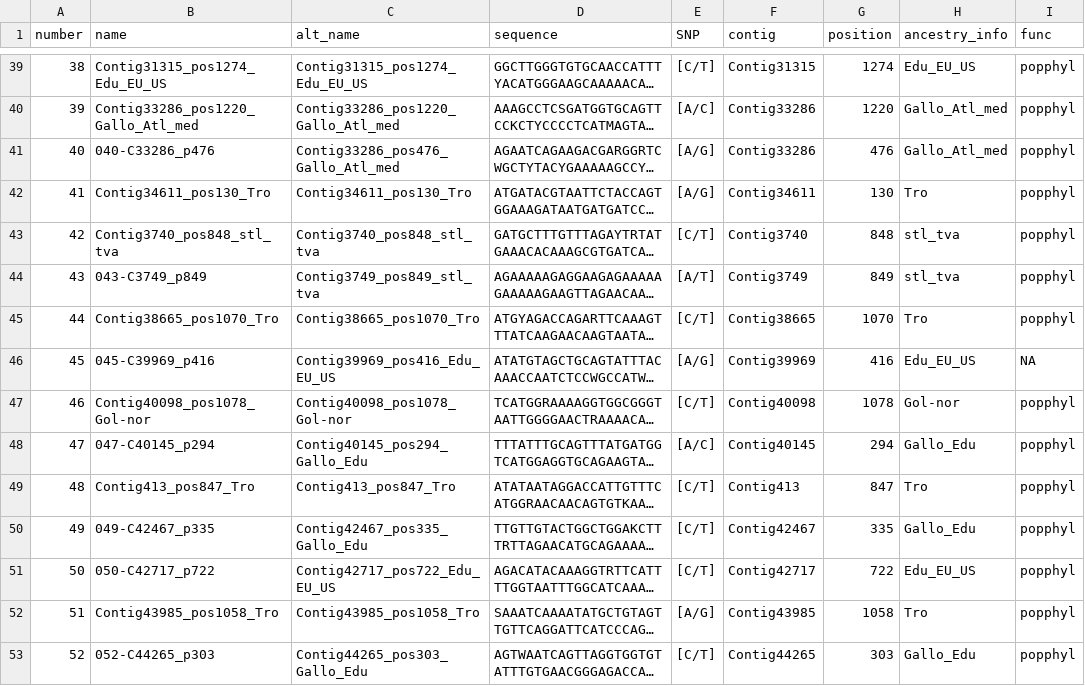
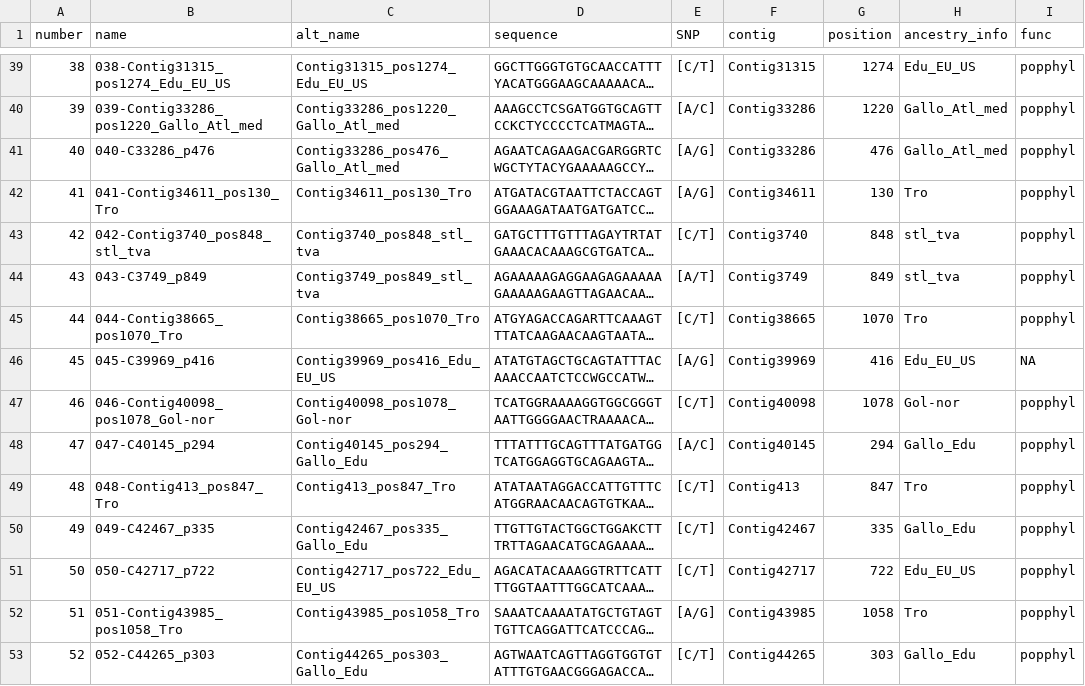
Before and after one commit to alxsimon/Database_Mytilus, a CSV file: Mytilus_loci.csv, drawn as a sheet; only a part is shown, gaps mark what is left out; long unchanged cells end in …; the diff covers the shown part only; the diff names each change by its address in the sheet, - before the commit and + after, or states it on an @@ line.

Commit message:
finished adding number to every marker name

```diff
--- a/Mytilus_loci.csv
+++ b/Mytilus_loci.csv
-B39 (name): Contig31315_pos1274_Edu_EU_US
+B39 (name): 038-Contig31315_pos1274_Edu_EU_US
-B40 (name): Contig33286_pos1220_Gallo_Atl_med
+B40 (name): 039-Contig33286_pos1220_Gallo_Atl_med
-B42 (name): Contig34611_pos130_Tro
+B42 (name): 041-Contig34611_pos130_Tro
-B43 (name): Contig3740_pos848_stl_tva
+B43 (name): 042-Contig3740_pos848_stl_tva
-B45 (name): Contig38665_pos1070_Tro
+B45 (name): 044-Contig38665_pos1070_Tro
-B47 (name): Contig40098_pos1078_Gol-nor
+B47 (name): 046-Contig40098_pos1078_Gol-nor
-B49 (name): Contig413_pos847_Tro
+B49 (name): 048-Contig413_pos847_Tro
-B52 (name): Contig43985_pos1058_Tro
+B52 (name): 051-Contig43985_pos1058_Tro
```
Also changed, not shown: 4 moved rows and 120 edited cells elsewhere in this file.
